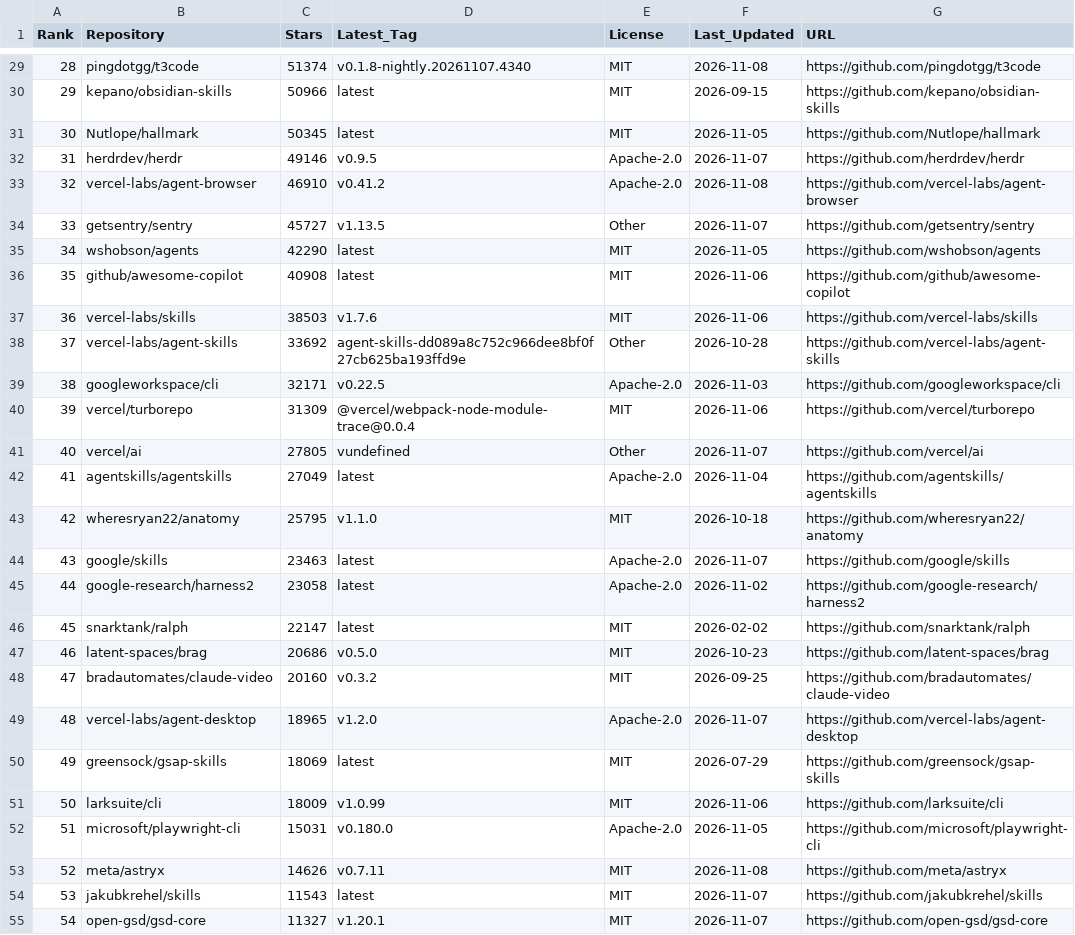
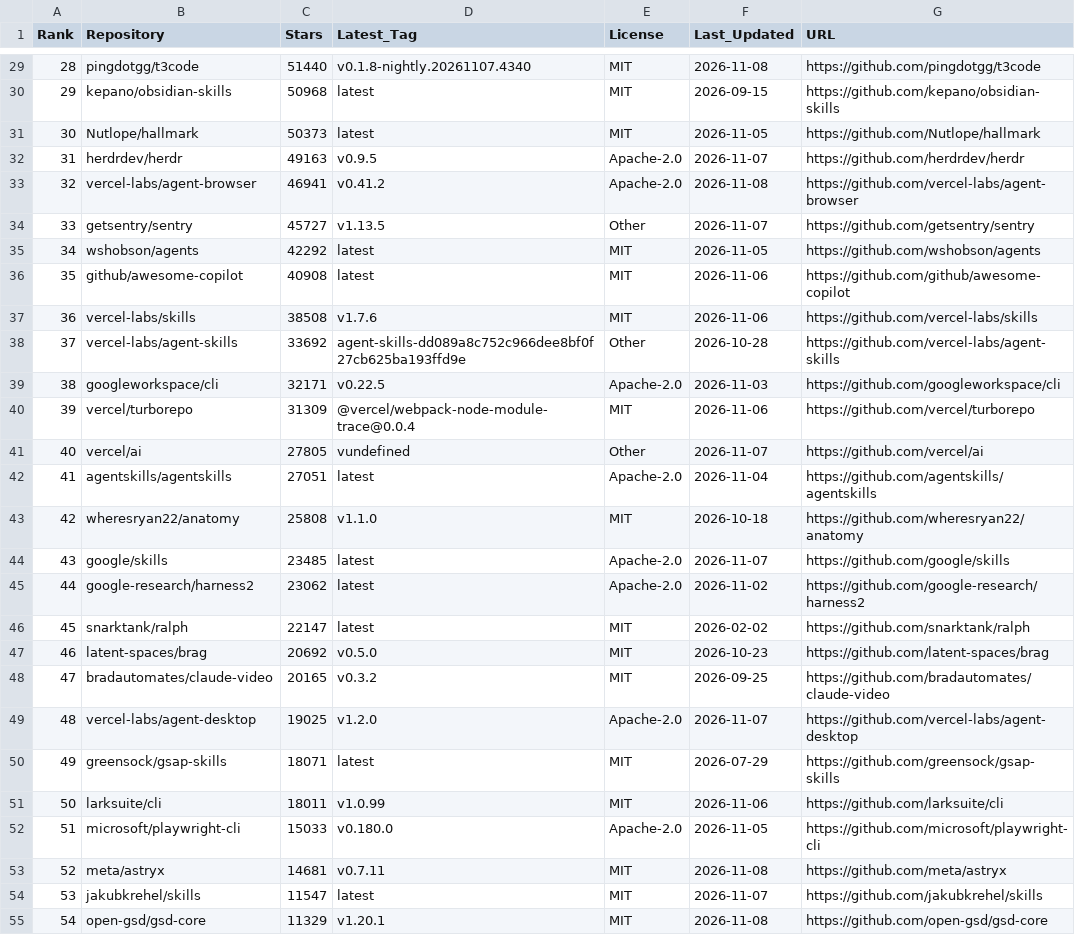
Before and after one commit to Nownitya/Ai-Models-List, a CSV file: data/live-stats.csv, drawn as a sheet; only a part is shown, gaps mark what is left out; the diff covers the shown part only.

```diff
--- a/data/live-stats.csv
+++ b/data/live-stats.csv
@@ -29,10 +29,10 @@ Rank,Repository,Stars,Latest_Tag,License,Last_Updated,URL
-28,pingdotgg/t3code,51374,v0.1.8-nightly.20261107.4340,MIT,2026-11-08,https://github.com/pingdotgg/t3code
-29,kepano/obsidian-skills,50966,latest,MIT,2026-09-15,https://github.com/kepano/obsidian-skills
-30,Nutlope/hallmark,50345,latest,MIT,2026-11-05,https://github.com/Nutlope/hallmark
-31,herdrdev/herdr,49146,v0.9.5,Apache-2.0,2026-11-07,https://github.com/herdrdev/herdr
-32,vercel-labs/agent-browser,46910,v0.41.2,Apache-2.0,2026-11-08,https://github.com/vercel-labs/agent-browser
+28,pingdotgg/t3code,51440,v0.1.8-nightly.20261107.4340,MIT,2026-11-08,https://github.com/pingdotgg/t3code
+29,kepano/obsidian-skills,50968,latest,MIT,2026-09-15,https://github.com/kepano/obsidian-skills
+30,Nutlope/hallmark,50373,latest,MIT,2026-11-05,https://github.com/Nutlope/hallmark
+31,herdrdev/herdr,49163,v0.9.5,Apache-2.0,2026-11-07,https://github.com/herdrdev/herdr
+32,vercel-labs/agent-browser,46941,v0.41.2,Apache-2.0,2026-11-08,https://github.com/vercel-labs/agent-browser
 33,getsentry/sentry,45727,v1.13.5,Other,2026-11-07,https://github.com/getsentry/sentry
-34,wshobson/agents,42290,latest,MIT,2026-11-05,https://github.com/wshobson/agents
+34,wshobson/agents,42292,latest,MIT,2026-11-05,https://github.com/wshobson/agents
 35,github/awesome-copilot,40908,latest,MIT,2026-11-06,https://github.com/github/awesome-copilot
-36,vercel-labs/skills,38503,v1.7.6,MIT,2026-11-06,https://github.com/vercel-labs/skills
+36,vercel-labs/skills,38508,v1.7.6,MIT,2026-11-06,https://github.com/vercel-labs/skills
 37,vercel-labs/agent-skills,33692,agent-skills-dd089a8c752c966dee8bf0f27cb625ba193ffd9e,Other,2026-10-28,https://github.com/vercel-labs/agent-skills
@@ -41,15 +41,15 @@ Rank,Repository,Stars,Latest_Tag,License,Last_Updated,URL
 40,vercel/ai,27805,vundefined,Other,2026-11-07,https://github.com/vercel/ai
-41,agentskills/agentskills,27049,latest,Apache-2.0,2026-11-04,https://github.com/agentskills/agentskills
-42,wheresryan22/anatomy,25795,v1.1.0,MIT,2026-10-18,https://github.com/wheresryan22/anatomy
-43,google/skills,23463,latest,Apache-2.0,2026-11-07,https://github.com/google/skills
-44,google-research/harness2,23058,latest,Apache-2.0,2026-11-02,https://github.com/google-research/harness2
+41,agentskills/agentskills,27051,latest,Apache-2.0,2026-11-04,https://github.com/agentskills/agentskills
+42,wheresryan22/anatomy,25808,v1.1.0,MIT,2026-10-18,https://github.com/wheresryan22/anatomy
+43,google/skills,23485,latest,Apache-2.0,2026-11-07,https://github.com/google/skills
+44,google-research/harness2,23062,latest,Apache-2.0,2026-11-02,https://github.com/google-research/harness2
 45,snarktank/ralph,22147,latest,MIT,2026-02-02,https://github.com/snarktank/ralph
-46,latent-spaces/brag,20686,v0.5.0,MIT,2026-10-23,https://github.com/latent-spaces/brag
-47,bradautomates/claude-video,20160,v0.3.2,MIT,2026-09-25,https://github.com/bradautomates/claude-video
-48,vercel-labs/agent-desktop,18965,v1.2.0,Apache-2.0,2026-11-07,https://github.com/vercel-labs/agent-desktop
-49,greensock/gsap-skills,18069,latest,MIT,2026-07-29,https://github.com/greensock/gsap-skills
-50,larksuite/cli,18009,v1.0.99,MIT,2026-11-06,https://github.com/larksuite/cli
-51,microsoft/playwright-cli,15031,v0.180.0,Apache-2.0,2026-11-05,https://github.com/microsoft/playwright-cli
-52,meta/astryx,14626,v0.7.11,MIT,2026-11-08,https://github.com/meta/astryx
-53,jakubkrehel/skills,11543,latest,MIT,2026-11-07,https://github.com/jakubkrehel/skills
-54,open-gsd/gsd-core,11327,v1.20.1,MIT,2026-11-07,https://github.com/open-gsd/gsd-core
+46,latent-spaces/brag,20692,v0.5.0,MIT,2026-10-23,https://github.com/latent-spaces/brag
+47,bradautomates/claude-video,20165,v0.3.2,MIT,2026-09-25,https://github.com/bradautomates/claude-video
+48,vercel-labs/agent-desktop,19025,v1.2.0,Apache-2.0,2026-11-07,https://github.com/vercel-labs/agent-desktop
+49,greensock/gsap-skills,18071,latest,MIT,2026-07-29,https://github.com/greensock/gsap-skills
+50,larksuite/cli,18011,v1.0.99,MIT,2026-11-06,https://github.com/larksuite/cli
+51,microsoft/playwright-cli,15033,v0.180.0,Apache-2.0,2026-11-05,https://github.com/microsoft/playwright-cli
+52,meta/astryx,14681,v0.7.11,MIT,2026-11-08,https://github.com/meta/astryx
+53,jakubkrehel/skills,11547,latest,MIT,2026-11-07,https://github.com/jakubkrehel/skills
+54,open-gsd/gsd-core,11329,v1.20.1,MIT,2026-11-08,https://github.com/open-gsd/gsd-core
```
Also changed, not shown: 39 edited cells elsewhere in this file, 2 other files.
